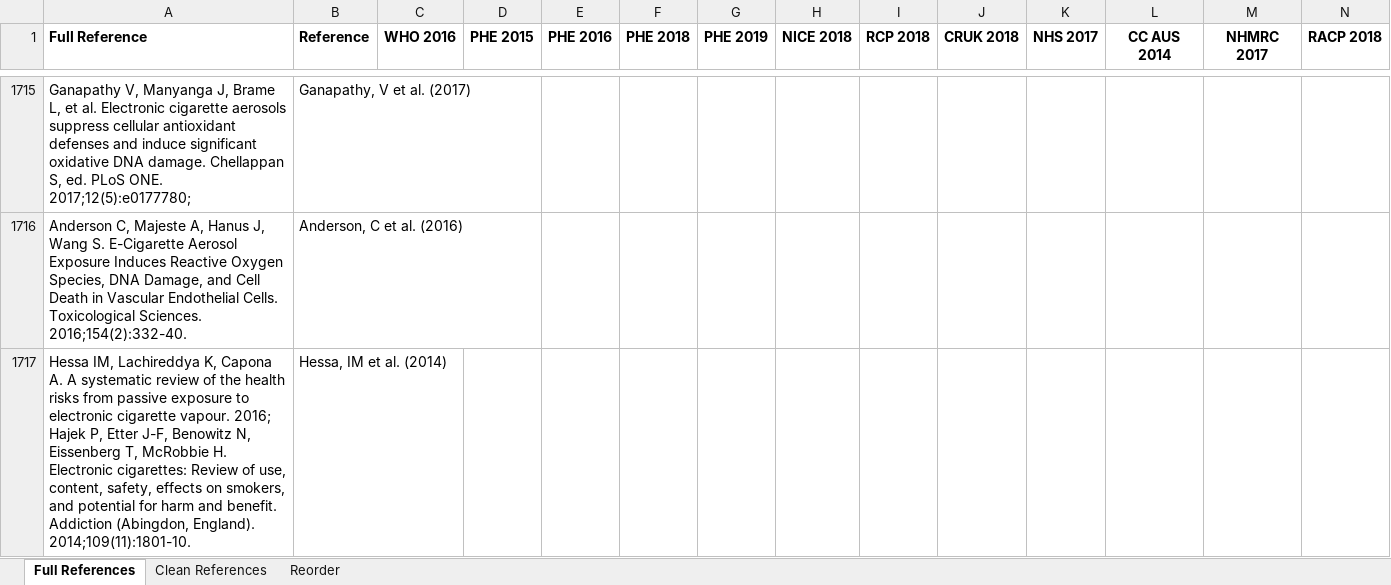
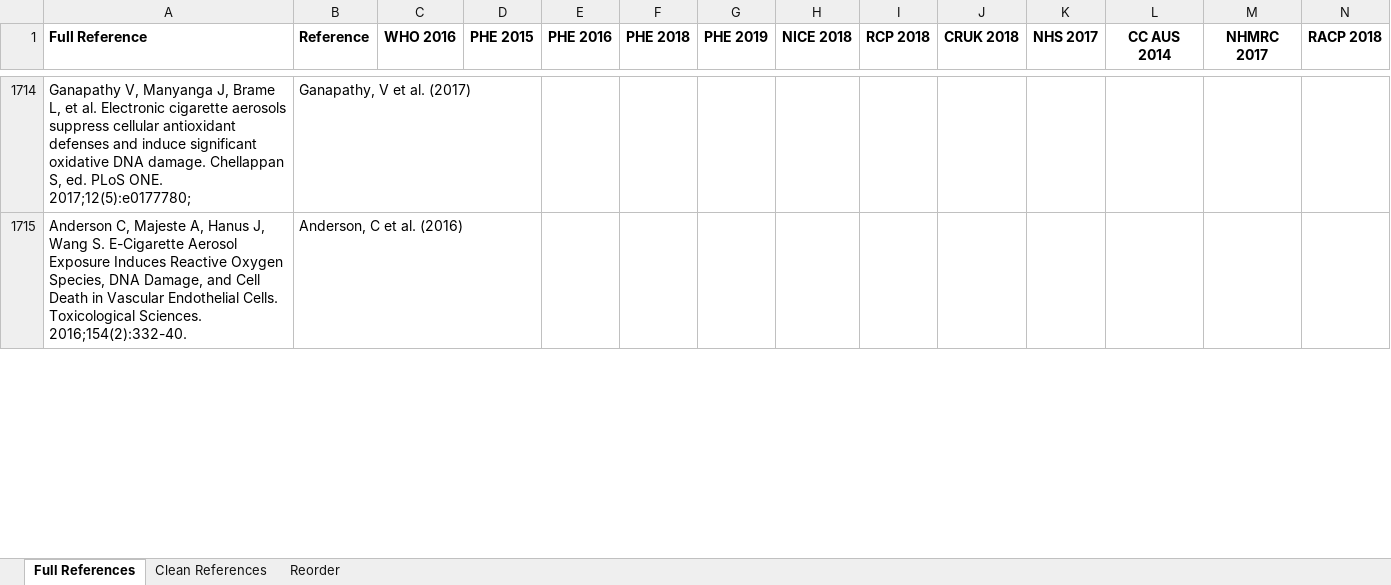
Before and after one commit to marissasmith8/Citation-Network-Analysis, an Excel workbook: data/Refs full - corrected Feb20.xlsx, sheet Full References, drawn as a sheet; only a part is shown, gaps mark what is left out; values as stored, in another font and other column widths than the file's, no borders; charts and pictures and conditional formats not drawn; removed rows and columns are numbered as before the commit, all else as after; rows hold the shown columns only; the diff covers the shown part only; the diff names each change by its address in the sheet, - before the commit and + after, or states it on an @@ line.

```diff
--- a/data/Refs full - corrected Feb20.xlsx (sheet Full References)
+++ b/data/Refs full - corrected Feb20.xlsx (sheet Full References)
-row 1717: Hessa IM, Lachireddya K, Capona A. A systematic review of the health risks from passive exposure to electronic cigarette vapour. 2016; Hajek P, Etter J-F, Benowitz N, Eissenberg T, McRobbie H. Electronic cigarettes: Review of use, content, safety, effects on smokers, and potential for harm and benefit. Addiction (Abingdon, England). 2014;109(11):1801-10. | Hessa, IM et al. (2014)
```
Also changed, not shown: 1 added row, 1 removed row and 7 edited cells elsewhere in this sheet, sheet Clean References, sheet Reorder, charts or pictures, data/PECO.xlsx, 2 other files.
